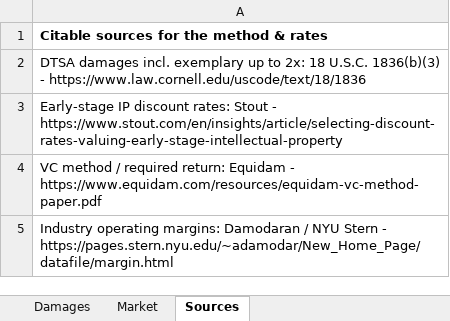
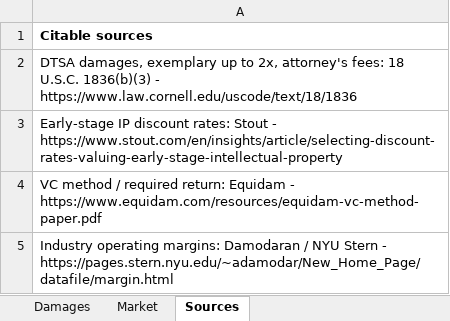
Before and after one commit to Patriciaadro/menuverso-app, an Excel workbook: Virtuleap_Damages_Model.xlsx, sheet Sources, drawn as a sheet; values as stored, in another font and other column widths than the file's, no borders; the diff names each change by its address in the sheet, - before the commit and + after, or states it on an @@ line.

```diff
--- a/Virtuleap_Damages_Model.xlsx (sheet Sources)
+++ b/Virtuleap_Damages_Model.xlsx (sheet Sources)
-A1: Citable sources for the method & rates
+A1: Citable sources
-A2: DTSA damages incl. exemplary up to 2x: 18 U.S.C.…
+A2: DTSA damages, exemplary up to 2x, attorney's fees: 18 U.S.C.…
```
Also changed, not shown: sheet Damages, sheet Market, 4 other files.
